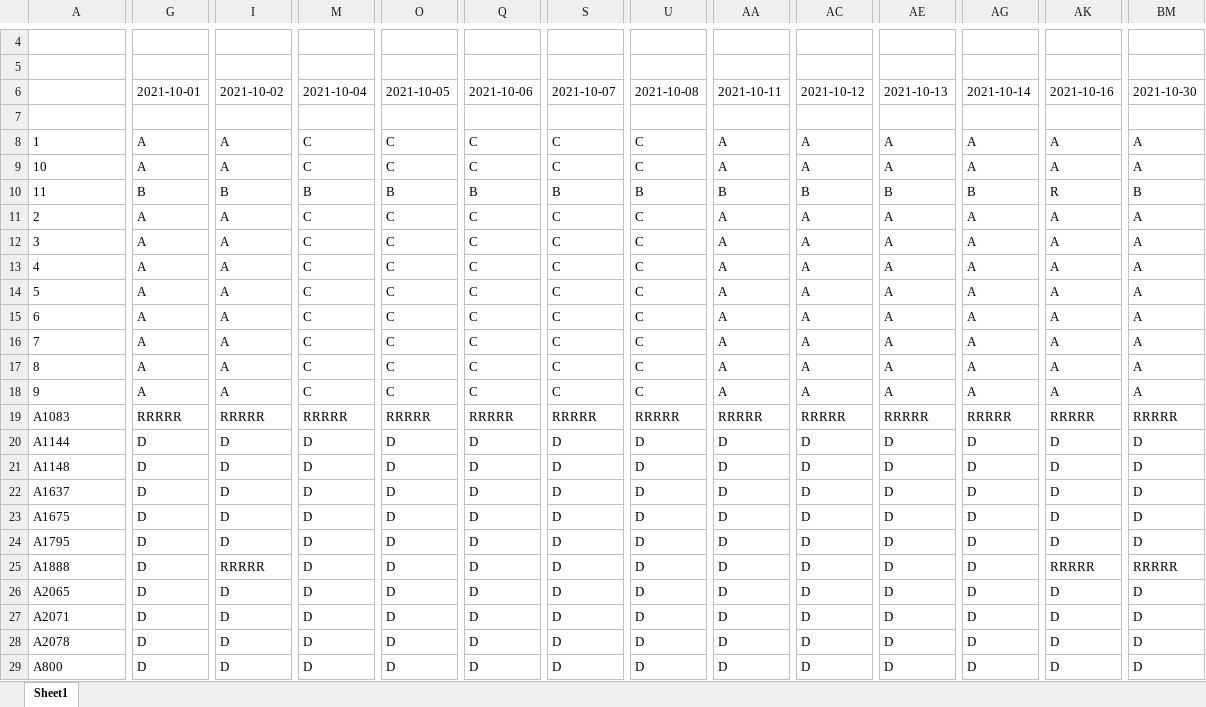
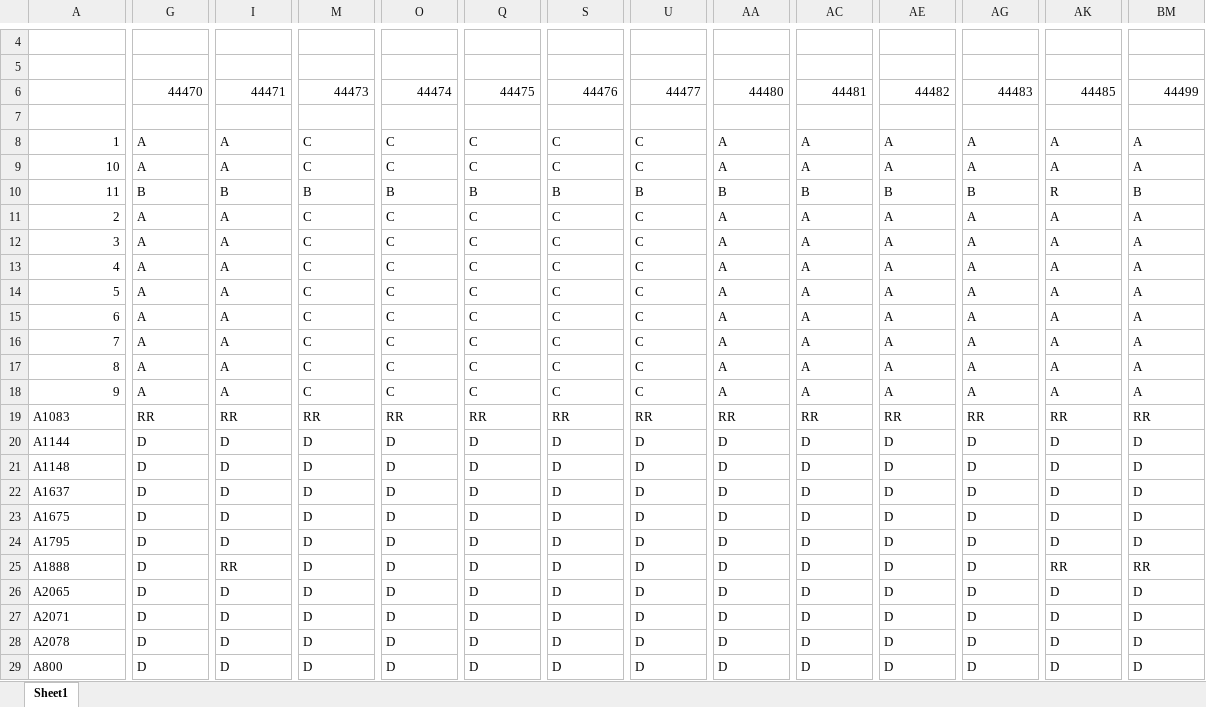
Before and after one commit to Skymanking/cham-cong, an Excel workbook: baocao1.xlsx, sheet Sheet1, drawn as a sheet; only a part is shown, gaps mark what is left out; values as stored, in another font and other column widths than the file's, no borders; removed rows and columns are numbered as before the commit, all else as after; rows hold the shown columns only; the diff covers the shown part only; the diff names each change by its address in the sheet, - before the commit and + after, or states it on an @@ line.

Commit message:
Done update data to report

```diff
--- a/baocao1.xlsx (sheet Sheet1)
+++ b/baocao1.xlsx (sheet Sheet1)
-row 6:  | 2021-10-01 | 2021-10-02 | 2021-10-04 | 2021-10-05 | 2021-10-06 | 2021-10-07 | 2021-10-08 | 2021-10-11 | 2021-10-12 | 2021-10-13 | 2021-10-14 | 2021-10-16 | 2021-10-30
+row 6:  | 44470 | 44471 | 44473 | 44474 | 44475 | 44476 | 44477 | 44480 | 44481 | 44482 | 44483 | 44485 | 44499
-A8:A18 alignment: left
+A8:A18 alignment: right
-G19: RRRRR
+G19: RR
-I19: RRRRR
+I19: RR
-M19: RRRRR
+M19: RR
-O19: RRRRR
+O19: RR
-Q19: RRRRR
+Q19: RR
-S19: RRRRR
+S19: RR
-U19: RRRRR
+U19: RR
-AA19: RRRRR
+AA19: RR
-AC19: RRRRR
+AC19: RR
-AE19: RRRRR
+AE19: RR
-AG19: RRRRR
+AG19: RR
-AK19: RRRRR
+AK19: RR
-BM19: RRRRR
+BM19: RR
-I25: RRRRR
+I25: RR
-AK25: RRRRR
+AK25: RR
-BM25: RRRRR
+BM25: RR
```
Also changed, not shown: 12 edited cells elsewhere in this sheet, OT_convert.xlsx, data1.xlsx, 4 other files.
